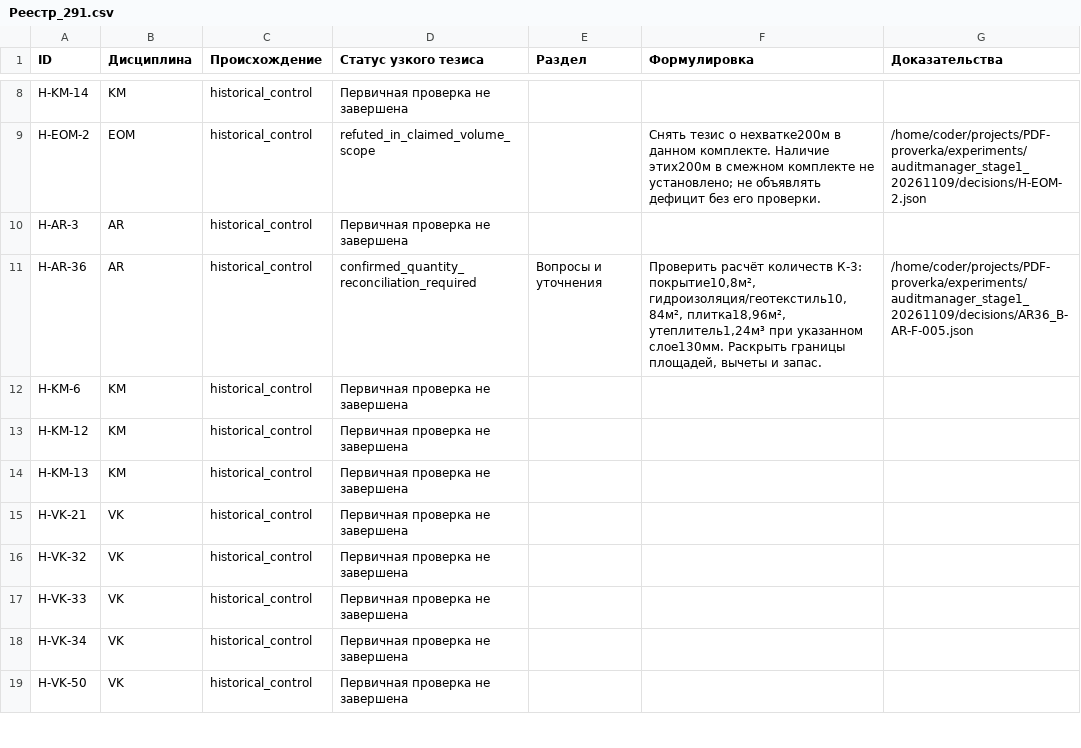
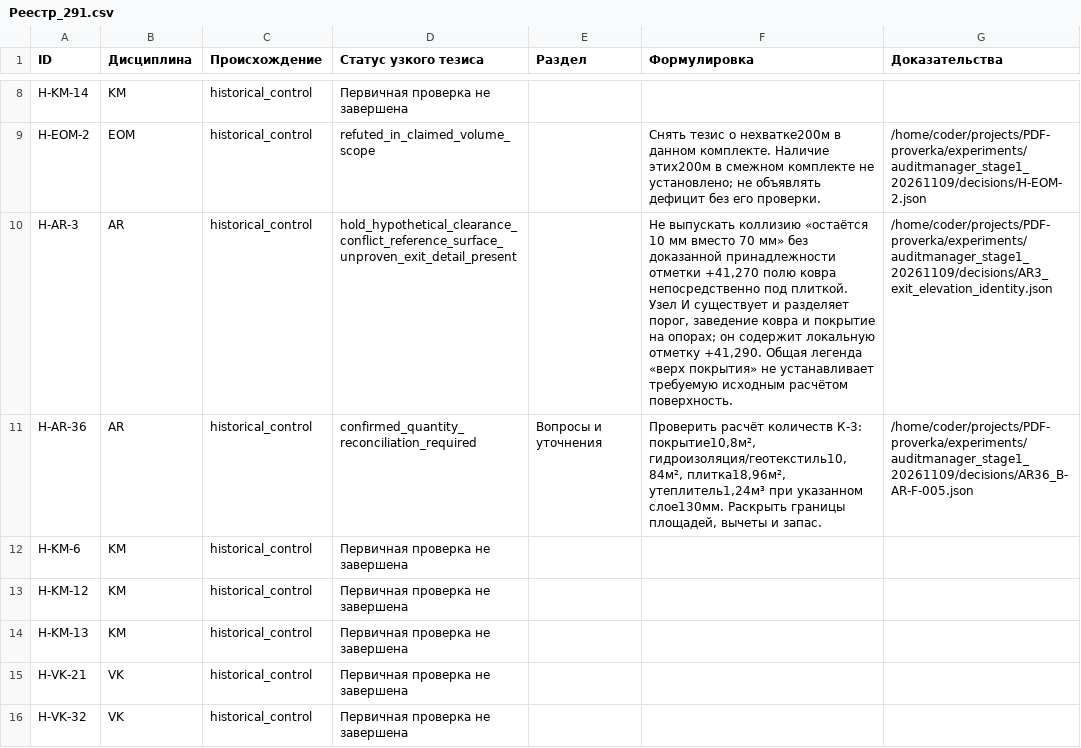
Before and after one commit to SU10KAZ/PDF-proverka, a CSV file: experiments/auditmanager_stage1_20261109/consolidated/Реестр_291.csv, drawn as a sheet; only a part is shown, gaps mark what is left out; the shorter side is filled out with more unchanged rows.

```diff
--- a/experiments/auditmanager_stage1_20261109/consolidated/Реестр_291.csv
+++ b/experiments/auditmanager_stage1_20261109/consolidated/Реестр_291.csv
@@ -9,3 +9,3 @@ H-KM-14,KM,historical_control,Первичная проверка не заве
 H-EOM-2,EOM,historical_control,refuted_in_claimed_volume_scope,,Снять тезис о нехватке200м в данном комплекте. Наличие этих200м в смежном комплекте не установлено; не объявлять дефицит без его проверки.,/home/coder/projects/PDF-proverka/experiments/auditmanager_stage1_20261109/decisions/H-EOM-2.json
-H-AR-3,AR,historical_control,Первичная проверка не завершена,,,
+H-AR-3,AR,historical_control,hold_hypothetical_clearance_conflict_reference_surface_unproven_exit_detail_present,,"Не выпускать коллизию «остаётся 10 мм вместо 70 мм» без доказанной принадлежности отметки +41,270 полю ковра непосредственно под плиткой. Узел И существует и разделяет порог, заведение ковра и покрытие на опорах; он содержит локальную отметку +41,290. Общая легенда «верх покрытия» не устанавливает требуемую исходным расчётом поверхность.",/home/coder/projects/PDF-proverka/experiments/auditmanager_stage1_20261109/decisions/AR3_exit_elevation_identity.json
 H-AR-36,AR,historical_control,confirmed_quantity_reconciliation_required,Вопросы и уточнения,"Проверить расчёт количеств К-3: покрытие10,8м², гидроизоляция/геотекстиль10,84м², плитка18,96м², утеплитель1,24м³ при указанном слое130мм. Раскрыть границы площадей, вычеты и запас.",/home/coder/projects/PDF-proverka/experiments/auditmanager_stage1_20261109/decisions/AR36_B-AR-F-005.json
```
Also changed, not shown: 5 other files.
